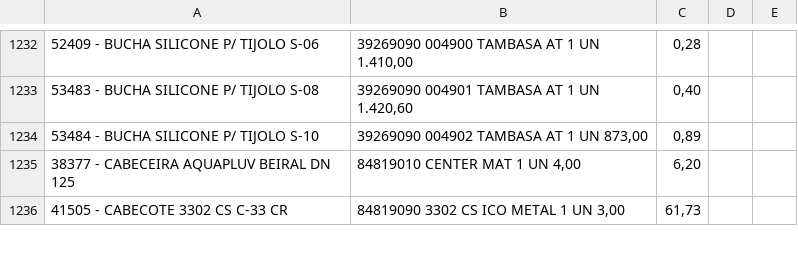
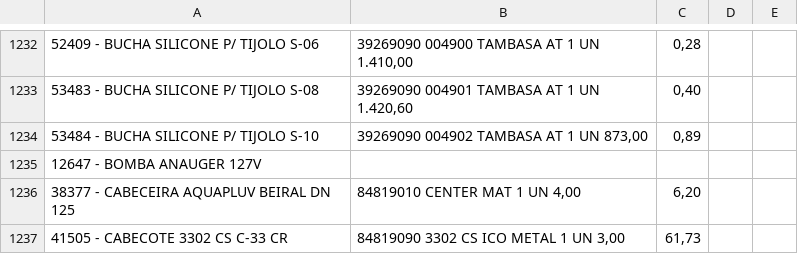
Before and after one commit to saboracaiteria/VENDAS, a CSV file: produtos.csv, drawn as a sheet; only a part is shown, gaps mark what is left out; the diff names each change by its address in the sheet, - before the commit and + after, or states it on an @@ line.

Commit message:
Update produtos.csv

```diff
--- a/produtos.csv
+++ b/produtos.csv
+row 1235: 12647 - BOMBA ANAUGER 127V
```
